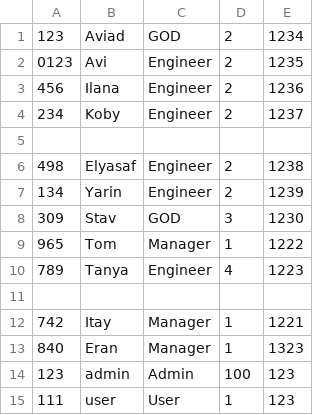
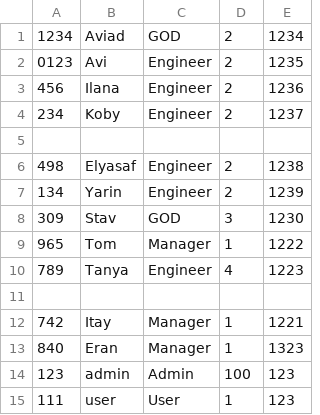
Before and after one commit to yrnoz/TheDoors, a CSV file: project/app/employees_test.csv, drawn as a sheet.

```diff
--- a/project/app/employees_test.csv
+++ b/project/app/employees_test.csv
@@ -1,2 +1,2 @@
-123,Aviad,GOD,2,1234
+1234,Aviad,GOD,2,1234
 0123,Avi,Engineer,2,1235
```
Also changed, not shown: 3 other files.
